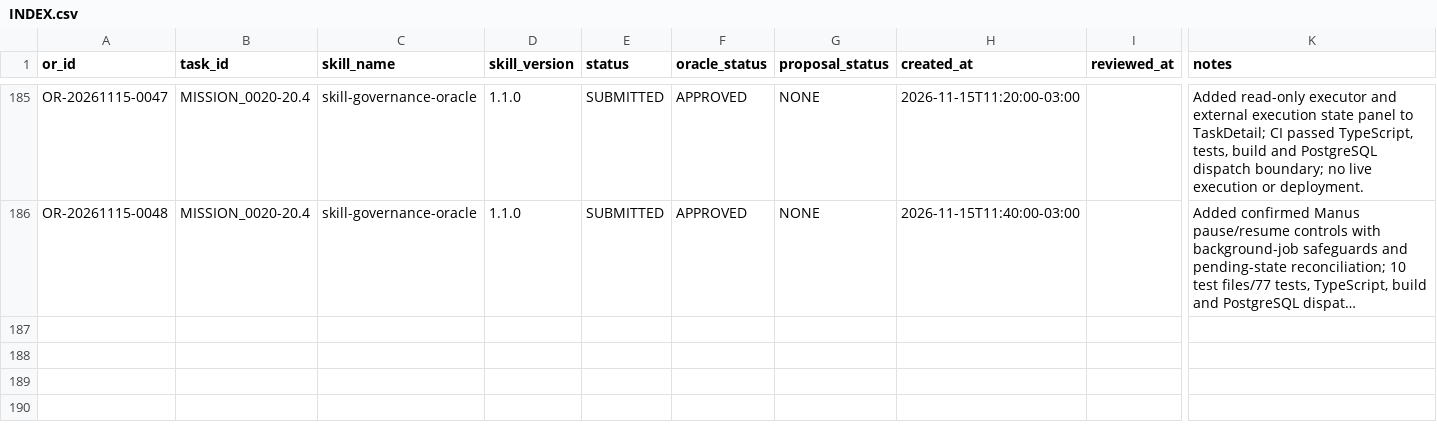
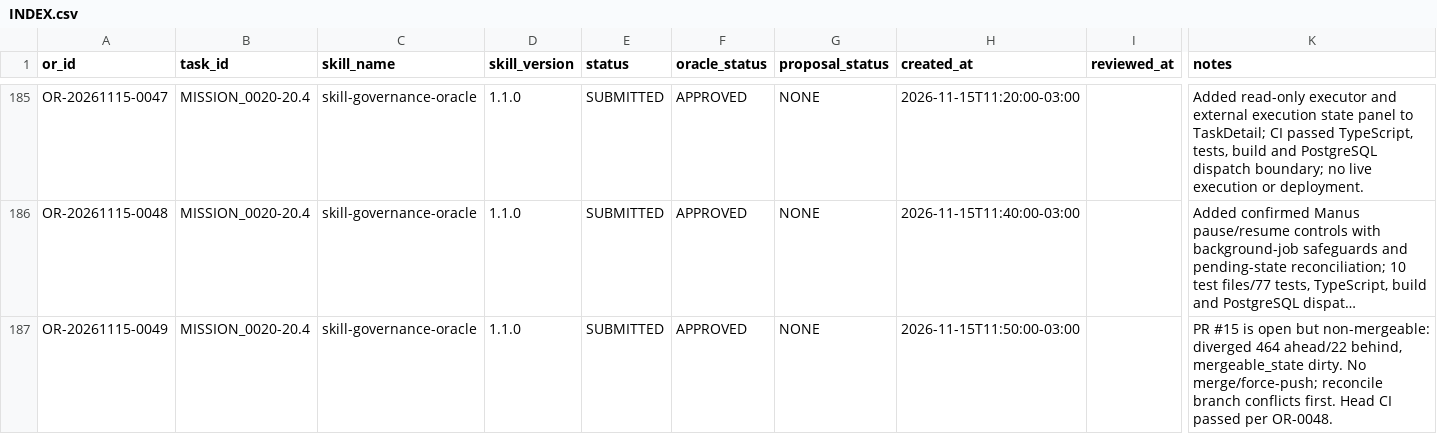
Before and after one commit to meshwave65/SofiaControlPanel, a CSV file: governance/operational_reports/INDEX.csv, drawn as a sheet; only a part is shown, gaps mark what is left out; long unchanged cells end in …; rows hold the shown columns only; the diff names each change by its address in the sheet, - before the commit and + after, or states it on an @@ line.

Commit message:
docs(OR): index PR reconciliation report

```diff
--- a/governance/operational_reports/INDEX.csv
+++ b/governance/operational_reports/INDEX.csv
+row 187: OR-20261115-0049 | MISSION_0020-20.4 | skill-governance-oracle | 1.1.0 | SUBMITTED | APPROVED | NONE | 2026-11-15T11:50:00-03:00 |  | PR #15 is open but non-mergeable: diverged 464 ahead/22 behind, mergeable_state dirty. No merge/force-push; reconcile branch conflicts first. Head CI passed per OR-0048.
```
